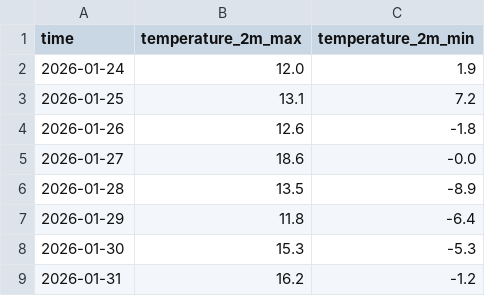
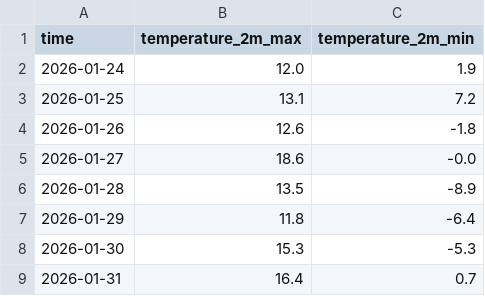
Before and after one commit to dvync/website, a CSV file: data/daily_weather_report.csv, drawn as a sheet.

```diff
--- a/data/daily_weather_report.csv
+++ b/data/daily_weather_report.csv
@@ -8,2 +8,2 @@ time,temperature_2m_max,temperature_2m_min
 2026-01-30,15.3,-5.3
-2026-01-31,16.2,-1.2
+2026-01-31,16.4,0.7
```
